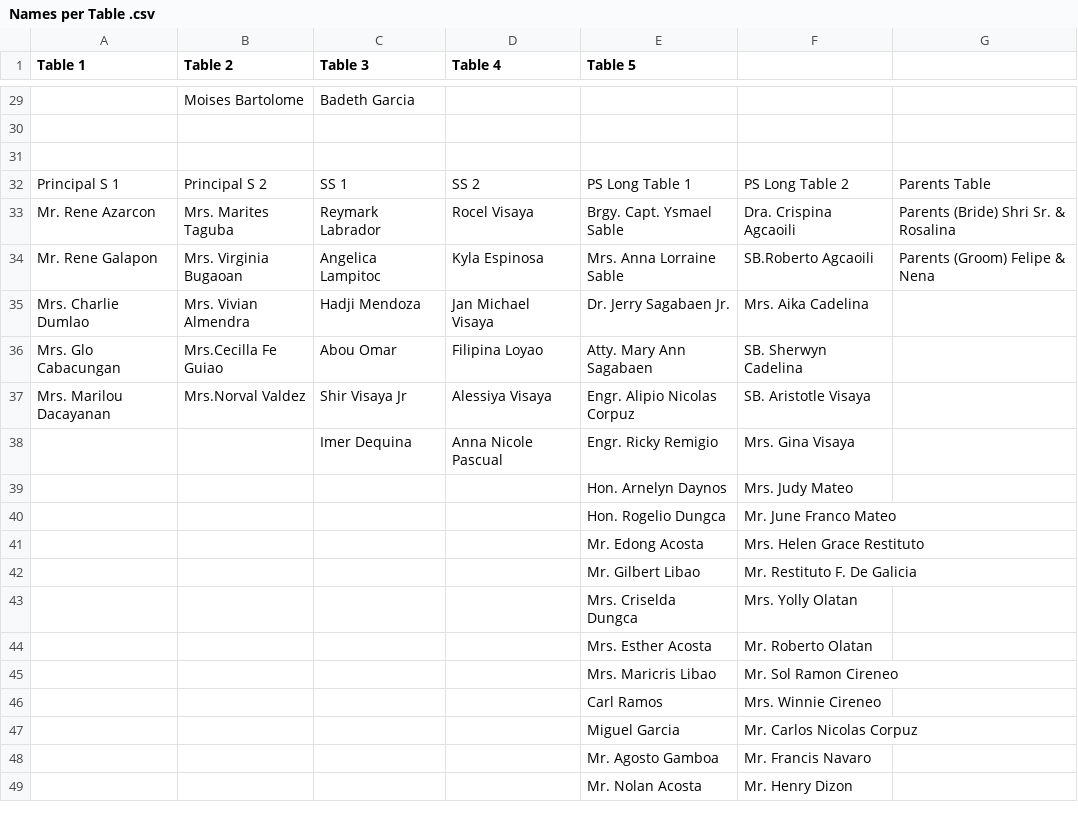
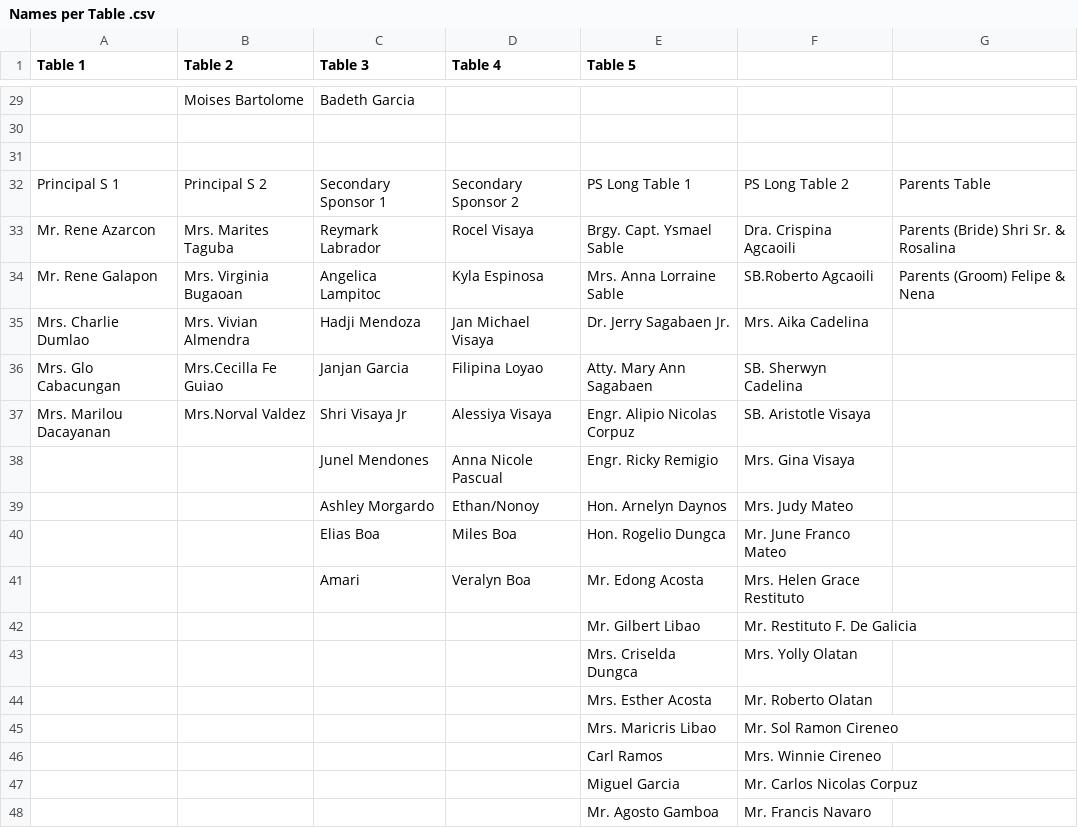
Before and after one commit to rovicdenielmejia/KingPhilip-Veronica, a CSV file: Names per Table .csv, drawn as a sheet; only a part is shown, gaps mark what is left out; the shorter side is filled out with more unchanged rows; the diff names each change by its address in the sheet, - before the commit and + after, or states it on an @@ line.

```diff
--- a/Names per Table .csv
+++ b/Names per Table .csv
-C32 (Table 3): SS 1
+C32 (Table 3): Secondary Sponsor 1
-D32 (Table 4): SS 2
+D32 (Table 4): Secondary Sponsor 2
-C36 (Table 3): Abou Omar
+C36 (Table 3): Janjan Garcia
-C37 (Table 3): Shir Visaya Jr
+C37 (Table 3): Shri Visaya Jr
-C38 (Table 3): Imer Dequina
+C38 (Table 3): Junel Mendones
-C39 (Table 3): (empty)
+C39 (Table 3): Ashley Morgardo
-D39 (Table 4): (empty)
+D39 (Table 4): Ethan/Nonoy
-C40 (Table 3): (empty)
+C40 (Table 3): Elias Boa
-D40 (Table 4): (empty)
+D40 (Table 4): Miles Boa
-C41 (Table 3): (empty)
+C41 (Table 3): Amari
-D41 (Table 4): (empty)
+D41 (Table 4): Veralyn Boa
```
Also changed, not shown: 1 other file.
